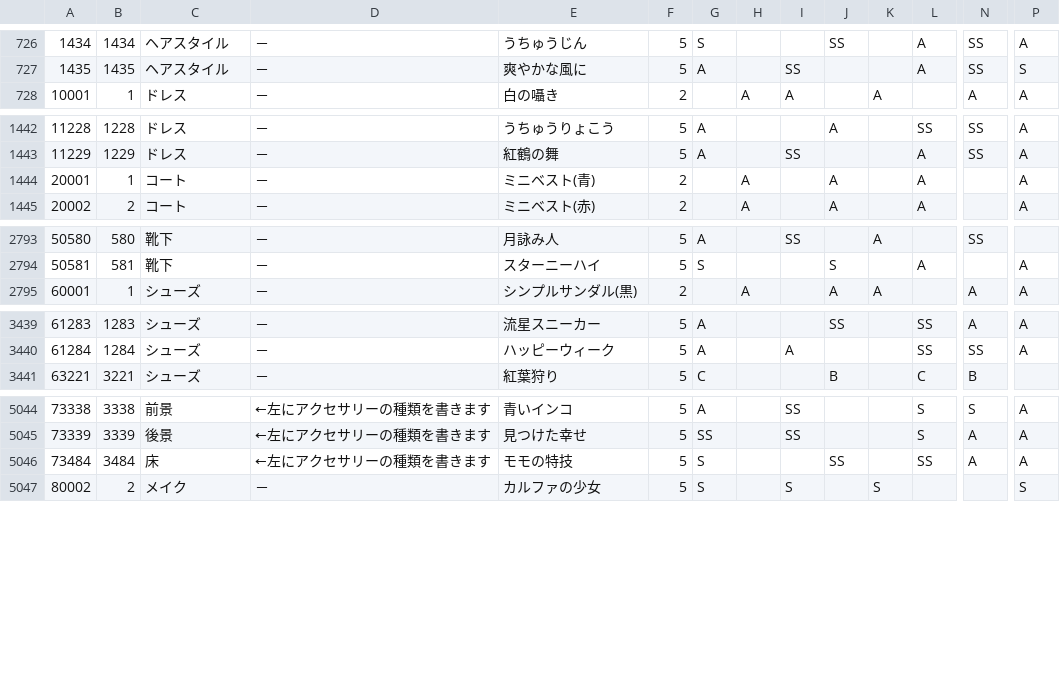
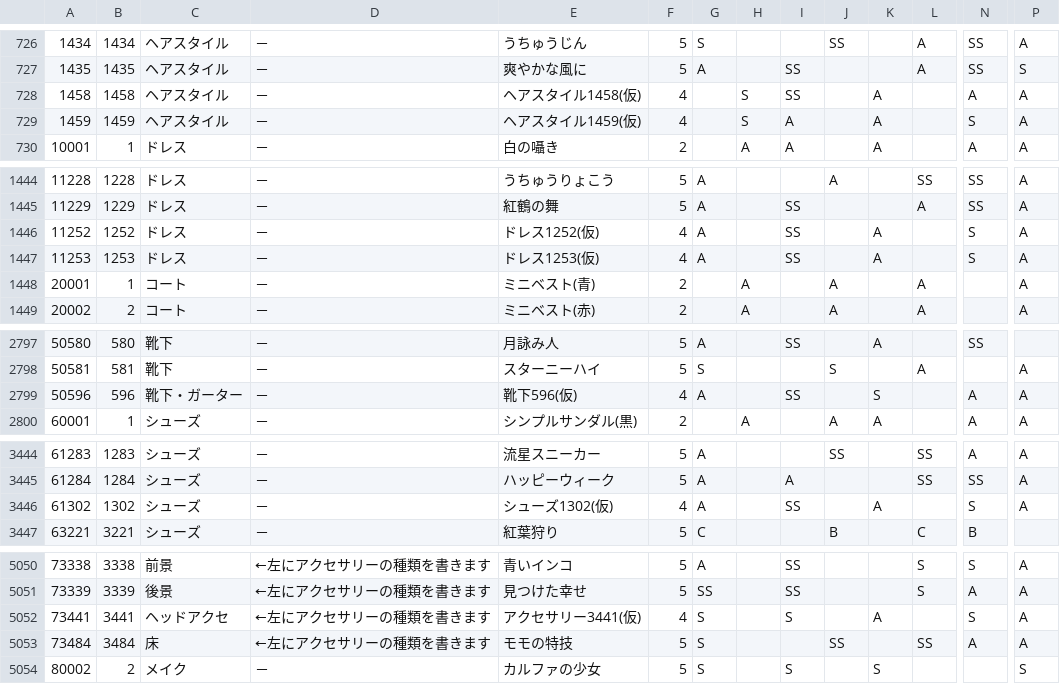
Before and after one commit to ShTair/MiracleNikkiJp_items, a CSV file: MiracleNikkiJp_items.csv, drawn as a sheet; only a part is shown, gaps mark what is left out; rows hold the shown columns only; the diff names each change by its address in the sheet, - before the commit and + after, or states it on an @@ line.

Commit message:
sync [2018/02/03 04:35:47]

```diff
--- a/MiracleNikkiJp_items.csv
+++ b/MiracleNikkiJp_items.csv
+row 728: 1458 | 1458 | ヘアスタイル | － | ヘアスタイル1458(仮) | 4 |  | S | SS |  | A |  | A | A
+row 729: 1459 | 1459 | ヘアスタイル | － | ヘアスタイル1459(仮) | 4 |  | S | A |  | A |  | S | A
+row 1446: 11252 | 1252 | ドレス | － | ドレス1252(仮) | 4 | A |  | SS |  | A |  | S | A
+row 1447: 11253 | 1253 | ドレス | － | ドレス1253(仮) | 4 | A |  | SS |  | A |  | S | A
+row 2799: 50596 | 596 | 靴下・ガーター | － | 靴下596(仮) | 4 | A |  | SS |  | S |  | A | A
+row 3446: 61302 | 1302 | シューズ | － | シューズ1302(仮) | 4 | A |  | SS |  | A |  | S | A
+row 5052: 73441 | 3441 | ヘッドアクセ | ←左にアクセサリーの種類を書きます | アクセサリー3441(仮) | 4 | S |  | S |  | A |  | S | A
```
